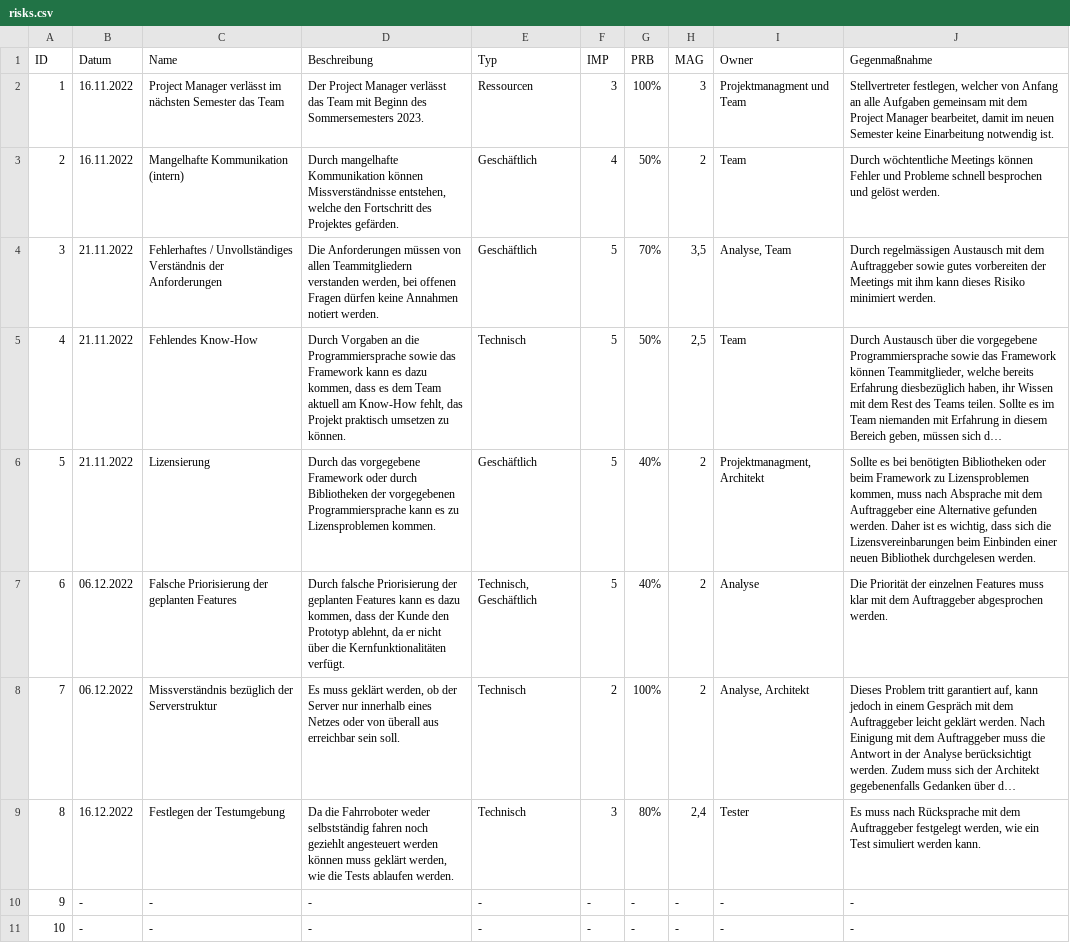
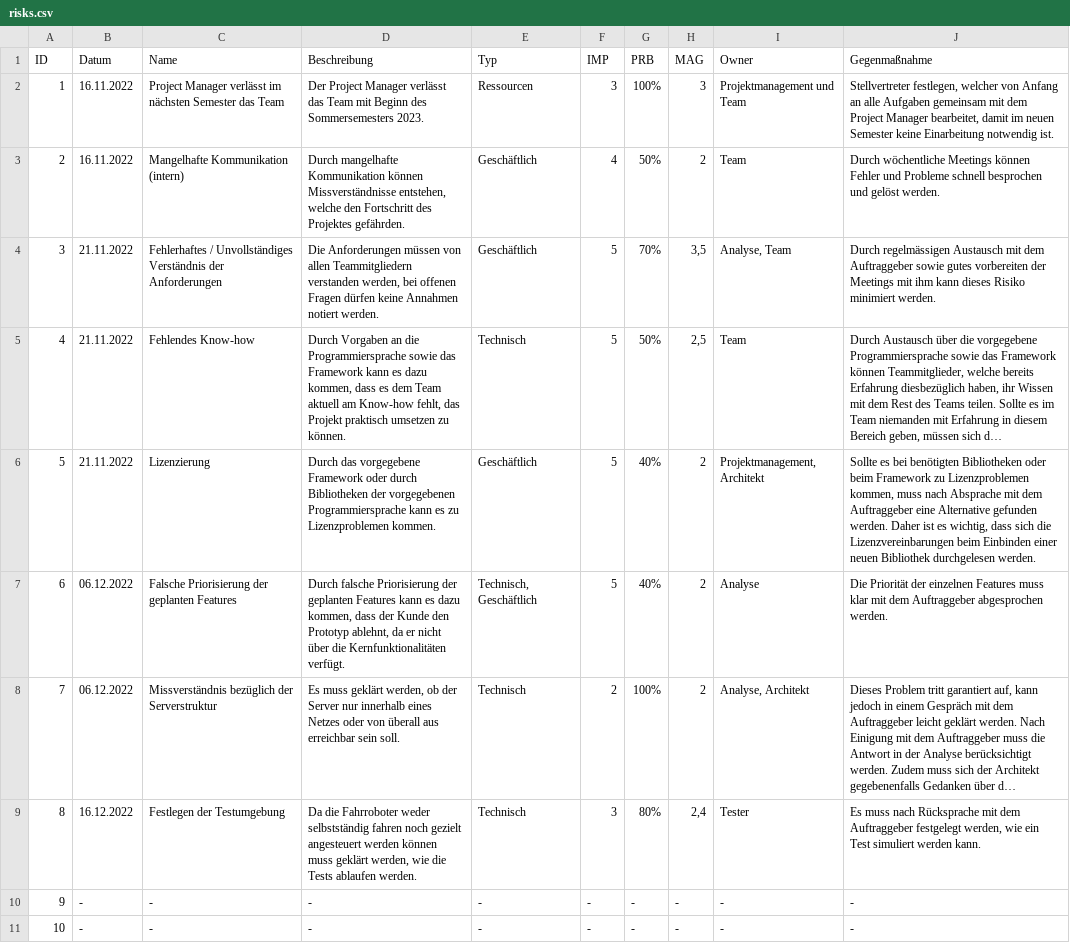
Before and after one commit to SE-I1-Follow-Me/SE-Projekt-I1, a CSV file: docs/project_management/risks.csv, drawn as a sheet; long unchanged cells end in …; the diff names each change by its address in the sheet, - before the commit and + after, or states it on an @@ line.

Commit message:
Review Riskioliste

```diff
--- a/docs/project_management/risks.csv
+++ b/docs/project_management/risks.csv
-I2 (Owner): Projektmanagment und Team
+I2 (Owner): Projektmanagement und Team
-D3 (Beschreibung): …des Projektes gefärden.
+D3 (Beschreibung): …des Projektes gefährden.
-J3 (Gegenmaßnahme): Durch wöchtentliche Meetings können…
+J3 (Gegenmaßnahme): Durch wöchentliche Meetings können…
-C5 (Name): Fehlendes Know-How
+C5 (Name): Fehlendes Know-how
-D5 (Beschreibung): …aktuell am Know-How fehlt, das…
+D5 (Beschreibung): …aktuell am Know-how fehlt, das…
-C6 (Name): Lizensierung
+C6 (Name): Lizenzierung
-D6 (Beschreibung): …es zu Lizensproblemen kommen.
+D6 (Beschreibung): …es zu Lizenzproblemen kommen.
-I6 (Owner): Projektmanagment, Architekt
+I6 (Owner): Projektmanagement, Architekt
-J6 (Gegenmaßnahme): …Framework zu Lizensproblemen kommen, muss nach Absprache mit dem Auftraggeber eine Alternative gefunden werden. Daher ist es wichtig, dass sich die Lizensvereinbarungen beim Einbinden…
+J6 (Gegenmaßnahme): …Framework zu Lizenzproblemen kommen, muss nach Absprache mit dem Auftraggeber eine Alternative gefunden werden. Daher ist es wichtig, dass sich die Lizenzvereinbarungen beim Einbinden…
-D9 (Beschreibung): …fahren noch geziehlt angesteuert werden…
+D9 (Beschreibung): …fahren noch gezielt angesteuert werden…
```
